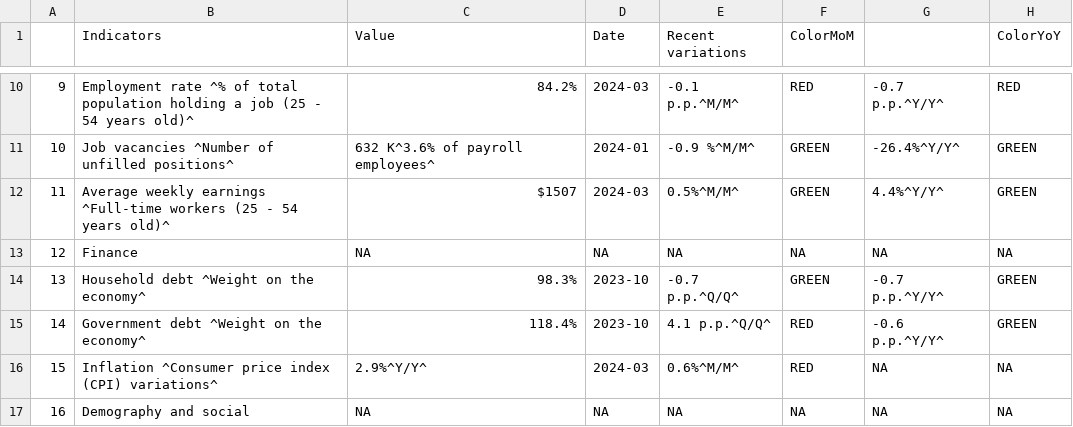
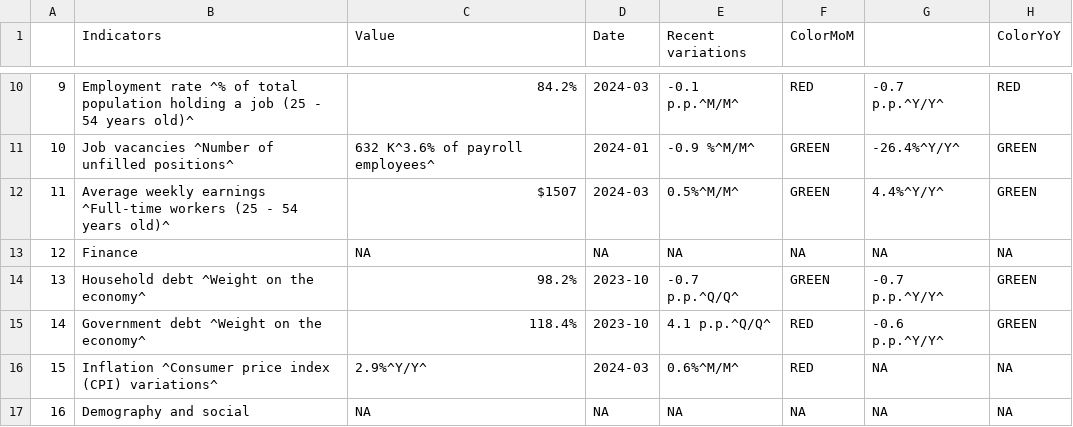
Before and after one commit to Dabra56/Economic_Dashboard, a CSV file: data/canada_table.csv, drawn as a sheet; only a part is shown, gaps mark what is left out.

Commit message:
New Executive Order signed - data updated!

```diff
--- a/data/canada_table.csv
+++ b/data/canada_table.csv
@@ -13,3 +13,3 @@
 "12","Finance",NA,NA,NA,NA,NA,NA
-"13","Household debt ^Weight on the economy^","98.3%","2023-10","-0.7 p.p.^Q/Q^","GREEN","-0.7 p.p.^Y/Y^","GREEN"
+"13","Household debt ^Weight on the economy^","98.2%","2023-10","-0.7 p.p.^Q/Q^","GREEN","-0.7 p.p.^Y/Y^","GREEN"
 "14","Government debt ^Weight on the economy^","118.4%","2023-10","4.1 p.p.^Q/Q^","RED","-0.6 p.p.^Y/Y^","GREEN"
```
Also changed, not shown: data/debt.csv, data/fr_canada_table.csv.
